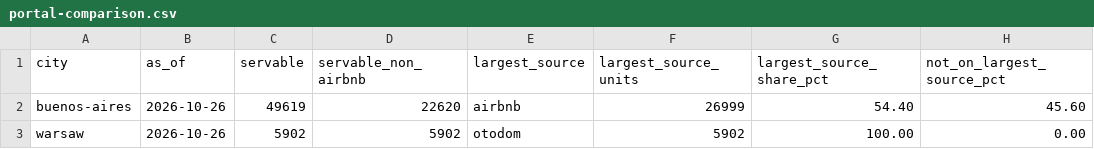
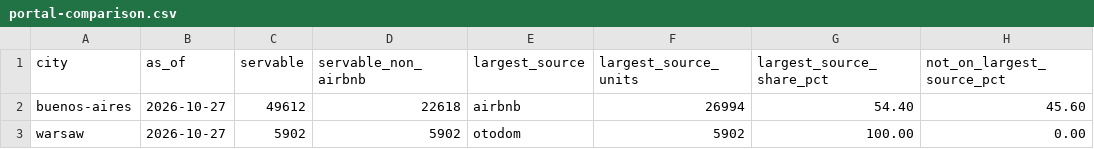
Before and after one commit to unitrank/buenos-aires-rental-market, a CSV file: data/latest/portal-comparison.csv, drawn as a sheet; only a part is shown; the diff names each change by its address in the sheet, - before the commit and + after, or states it on an @@ line.

```diff
--- a/data/latest/portal-comparison.csv
+++ b/data/latest/portal-comparison.csv
-B2:B3 (as_of): 2026-10-26
+B2:B3 (as_of): 2026-10-27
-C2 (servable): 49619
+C2 (servable): 49612
-D2 (servable_non_airbnb): 22620
+D2 (servable_non_airbnb): 22618
-F2 (largest_source_units): 26999
+F2 (largest_source_units): 26994
```
Also changed, not shown: data/history/uaci-2026-10.csv, data/latest/by-barrio.csv, 7 other files.
